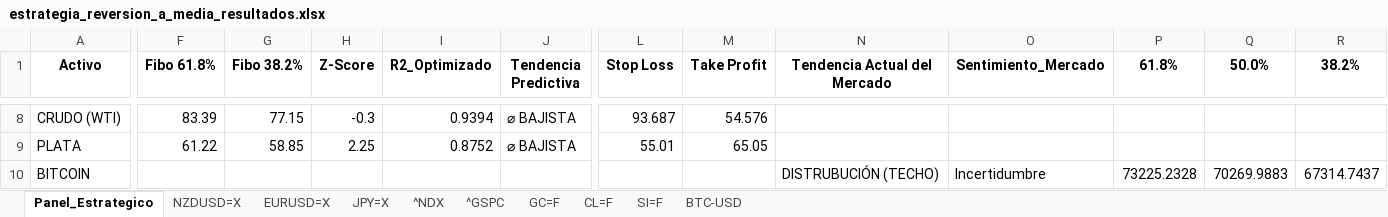
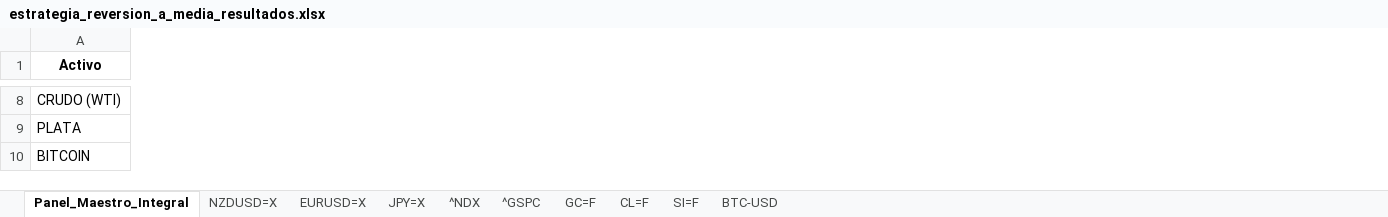
Before and after one commit to albertop0503-rgb/trading-dashboard, an Excel workbook: estrategia_reversion_a_media_resultados.xlsx, sheet Panel_Maestro_Integral, drawn as a sheet; only a part is shown, gaps mark what is left out; values as stored, in another font and other column widths than the file's, no borders; the diff covers the shown part only; the diff names each change by its address in the sheet, - before the commit and + after, or states it on an @@ line.

Commit message:
Update report: Bitcoin integration confirmed

```diff
--- a/estrategia_reversion_a_media_resultados.xlsx (sheet Panel_Maestro_Integral)
+++ b/estrategia_reversion_a_media_resultados.xlsx (sheet Panel_Maestro_Integral)
-sheet tab: Panel_Estrategico
+sheet tab: Panel_Maestro_Integral
-column F (Fibo 61.8%), rows 8-9: 83.39 | 61.22
-column G (Fibo 38.2%), rows 8-9: 77.15 | 58.85
-column H (Z-Score), rows 8-9: -0.3 | 2.25
-column I (R2_Optimizado), rows 8-9: 0.9394 | 0.8752
-column J (Tendencia Predictiva), rows 8-9: ⌀ BAJISTA | ⌀ BAJISTA
-column L (Stop Loss), rows 8-9: 93.687 | 55.01
-column M (Take Profit), rows 8-9: 54.576 | 65.05
-column N (Tendencia Actual del Mercado), row 10: DISTRUBUCIÓN (TECHO)
-column O (Sentimiento_Mercado), row 10: Incertidumbre
-column P (61.8%), row 10: 73225.2328
-column Q (50.0%), row 10: 70269.9883
-column R (38.2%), row 10: 67314.7437
```
Also changed, not shown: 1 removed column and 33 edited cells elsewhere in this sheet, sheet ^GSPC, sheet SI=F, sheet GC=F, sheet ^NDX, sheet CL=F, sheet JPY=X, 3 more sheets.
